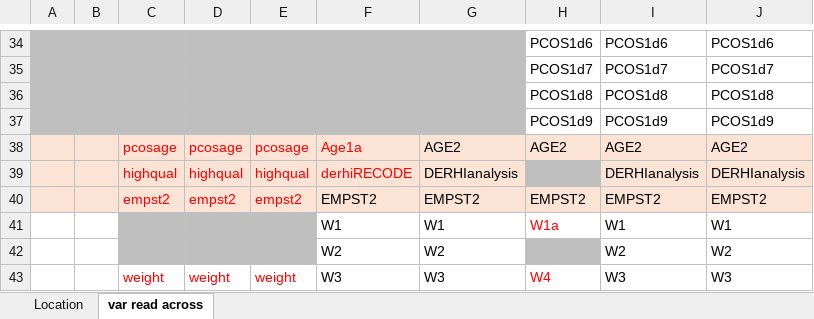
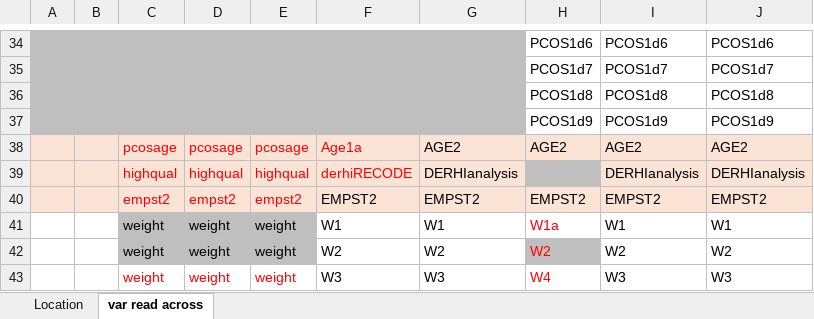
Before and after one commit to NISRA-Tech-Lab/71-ssb-pcos, an Excel workbook: code/significance_testing/exploratory_analysis/inputs/var read across - time series.XLSX, sheet var read across, drawn as a sheet; only a part is shown, gaps mark what is left out; values as stored, in another font and other column widths than the file's, no borders; the diff names each change by its address in the sheet, - before the commit and + after, or states it on an @@ line.

Commit message:
infographic alt text and exploratory weight

```diff
--- a/code/significance_testing/exploratory_analysis/inputs/var read across - time series.XLSX (sheet var read across)
+++ b/code/significance_testing/exploratory_analysis/inputs/var read across - time series.XLSX (sheet var read across)
-C41:C42: (empty)
+C41:C42: weight
-D41:D42: (empty)
+D41:D42: weight
-E41:E42: (empty)
+E41:E42: weight
-H42: (empty)
+H42: W2
```
Also changed, not shown: 5 other files.
